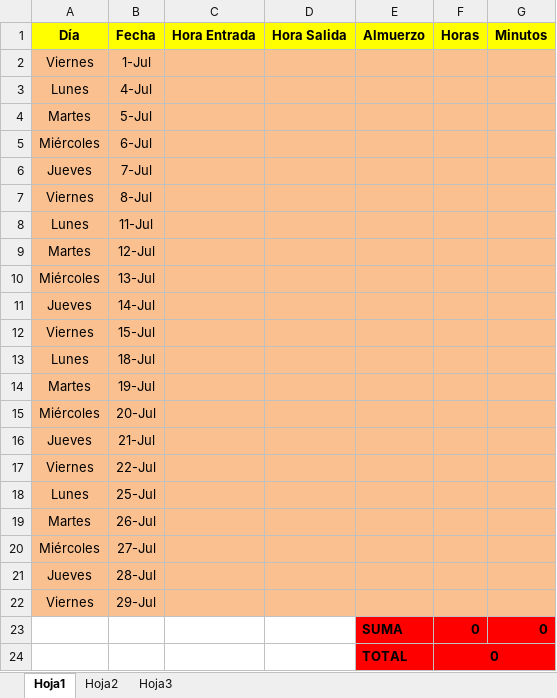
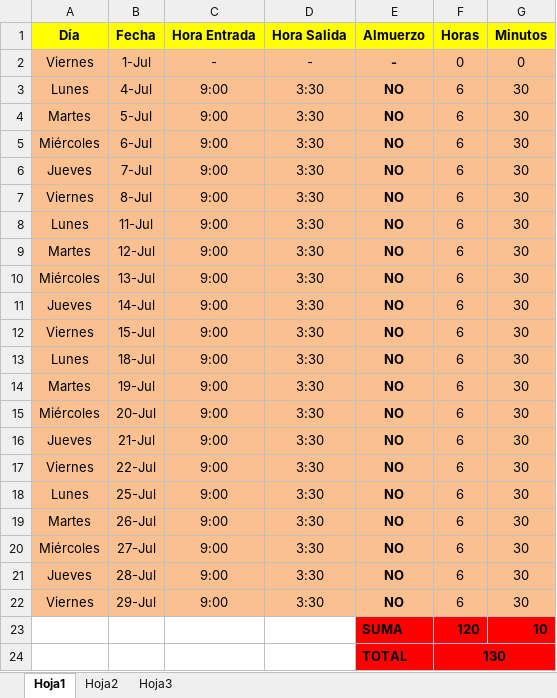
Before and after one commit to DeusDeus/tam-c, an Excel workbook: Horas/Julio.xlsx, sheet Hoja1, drawn as a sheet; values as stored, in another font and other column widths than the file's, no borders; removed rows and columns are numbered as before the commit, all else as after; the diff names each change by its address in the sheet, - before the commit and + after, or states it on an @@ line.

```diff
--- a/Horas/Julio.xlsx (sheet Hoja1)
+++ b/Horas/Julio.xlsx (sheet Hoja1)
-C2 (Hora Entrada): (empty)
+C2 (Hora Entrada): -
-D2 (Hora Salida): (empty)
+D2 (Hora Salida): -
-E2 (Almuerzo): (empty)
+E2 (Almuerzo): -
-F2 (Horas): (empty)
+F2 (Horas): 0
-G2 (Minutos): (empty)
+G2 (Minutos): 0
-C3:C22 (Hora Entrada): (empty)
+C3:C22 (Hora Entrada): 9:00
-D3:D22 (Hora Salida): (empty)
+D3:D22 (Hora Salida): 3:30
-E3:E22 (Almuerzo): (empty)
+E3:E22 (Almuerzo): NO
-F3:F22 (Horas): (empty)
+F3:F22 (Horas): 6
-G3:G22 (Minutos): (empty)
+G3:G22 (Minutos): 30
-row 23:  |  |  |  | SUMA | 0 | 0
-row 24:  |  |  |  | TOTAL | 0
+row 23:  |  |  |  | SUMA | 120 | 10
+row 24:  |  |  |  | TOTAL | 130
```
